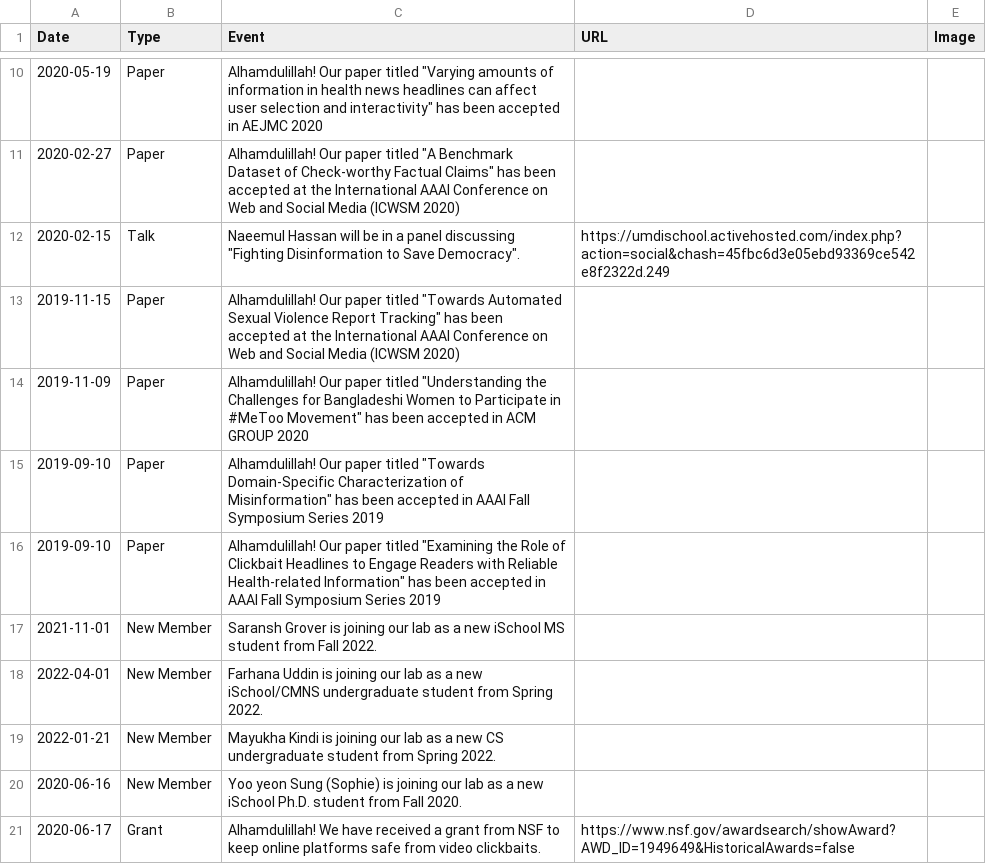
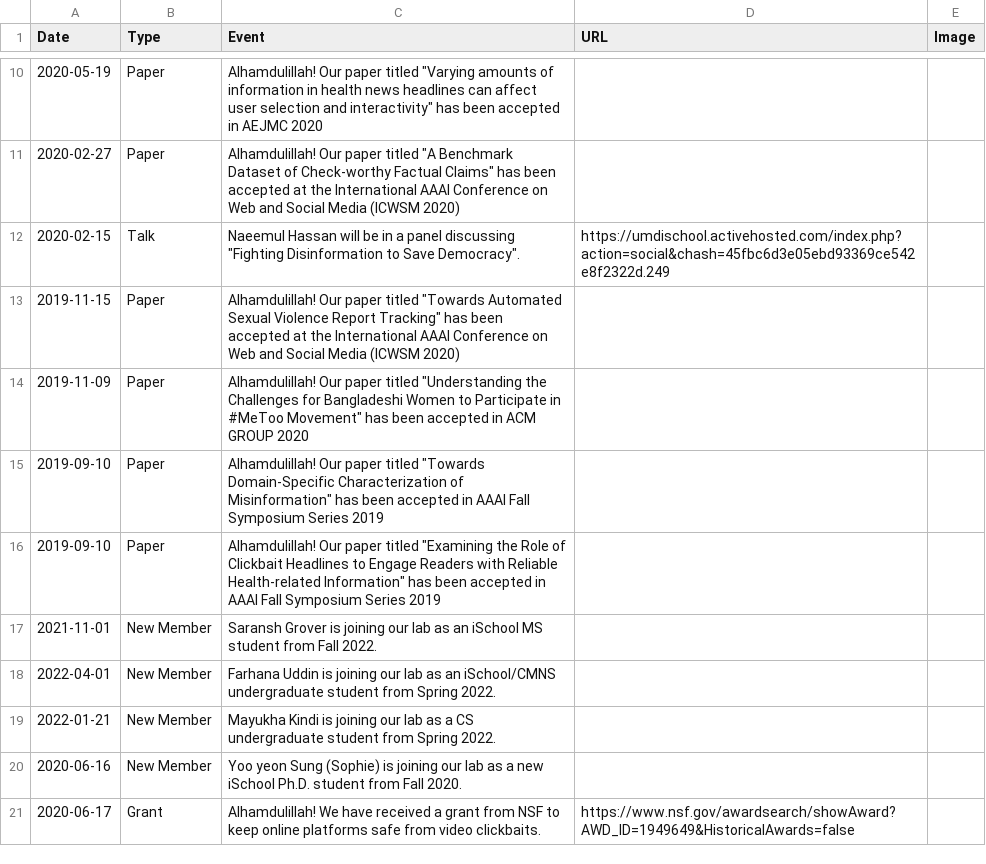
Before and after one commit to cjlab-umd/cjlab-umd.github.io, a CSV file: _data/events.csv, drawn as a sheet; only a part is shown, gaps mark what is left out.

Commit message:
UpDATE

```diff
--- a/_data/events.csv
+++ b/_data/events.csv
@@ -16,5 +16,5 @@ Date,Type,Event,URL,Image
 2019-09-10,Paper,"Alhamdulillah! Our paper titled ""Examining the Role of Clickbait Headlines to Engage Readers with Reliable Health-related Information"" has been accepted in AAAI Fall Symposium Series 2019",,
-2021-11-01,New Member,Saransh Grover is joining our lab as a new iSchool MS student from Fall 2022.,,
-2022-04-01,New Member,Farhana Uddin is joining our lab as a new iSchool/CMNS undergraduate student from Spring 2022.,,
-2022-01-21,New Member,Mayukha Kindi is joining our lab as a new CS undergraduate student from Spring 2022.,,
+2021-11-01,New Member,Saransh Grover is joining our lab as an iSchool MS student from Fall 2022.,,
+2022-04-01,New Member,Farhana Uddin is joining our lab as an iSchool/CMNS undergraduate student from Spring 2022.,,
+2022-01-21,New Member,Mayukha Kindi is joining our lab as a CS undergraduate student from Spring 2022.,,
 2020-06-16,New Member,Yoo yeon Sung (Sophie) is joining our lab as a new iSchool Ph.D. student from Fall 2020.,,
```
Also changed, not shown: _data/members.csv, 1 other file.
